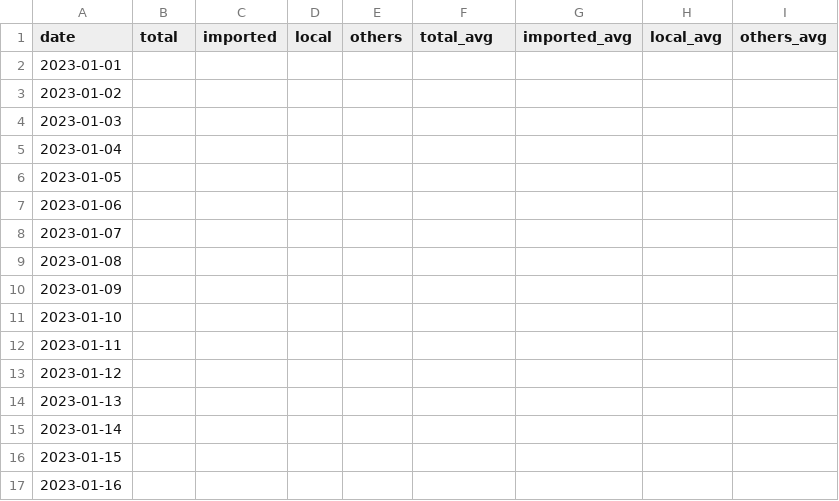
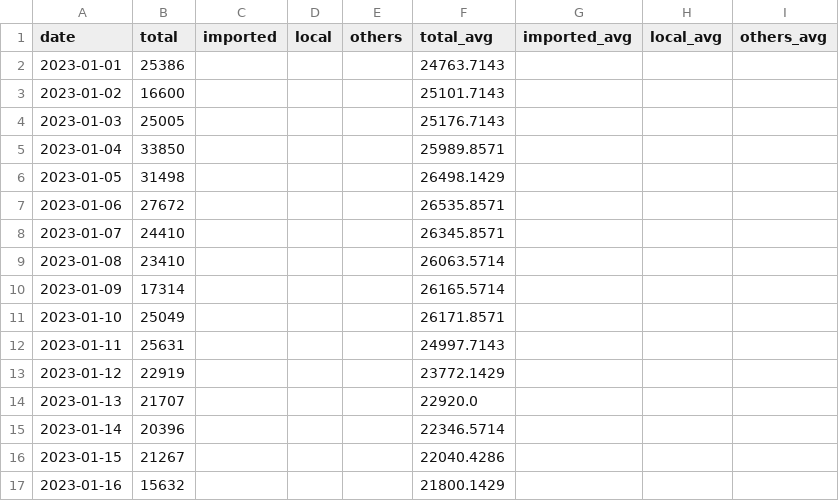
Before and after one commit to Linc-tw/COVID_breakdown, a CSV file: processed_data/2023/case_counts_by_report_day.csv, drawn as a sheet; only a part is shown; the diff covers the shown part only.

```diff
--- a/processed_data/2023/case_counts_by_report_day.csv
+++ b/processed_data/2023/case_counts_by_report_day.csv
@@ -1,17 +1,17 @@
 date,total,imported,local,others,total_avg,imported_avg,local_avg,others_avg
-2023-01-01,,,,,,,,
-2023-01-02,,,,,,,,
-2023-01-03,,,,,,,,
-2023-01-04,,,,,,,,
-2023-01-05,,,,,,,,
-2023-01-06,,,,,,,,
-2023-01-07,,,,,,,,
-2023-01-08,,,,,,,,
-2023-01-09,,,,,,,,
-2023-01-10,,,,,,,,
-2023-01-11,,,,,,,,
-2023-01-12,,,,,,,,
-2023-01-13,,,,,,,,
-2023-01-14,,,,,,,,
-2023-01-15,,,,,,,,
-2023-01-16,,,,,,,,
+2023-01-01,25386,,,,24763.7143,,,
+2023-01-02,16600,,,,25101.7143,,,
+2023-01-03,25005,,,,25176.7143,,,
+2023-01-04,33850,,,,25989.8571,,,
+2023-01-05,31498,,,,26498.1429,,,
+2023-01-06,27672,,,,26535.8571,,,
+2023-01-07,24410,,,,26345.8571,,,
+2023-01-08,23410,,,,26063.5714,,,
+2023-01-09,17314,,,,26165.5714,,,
+2023-01-10,25049,,,,26171.8571,,,
+2023-01-11,25631,,,,24997.7143,,,
+2023-01-12,22919,,,,23772.1429,,,
+2023-01-13,21707,,,,22920.0,,,
+2023-01-14,20396,,,,22346.5714,,,
+2023-01-15,21267,,,,22040.4286,,,
+2023-01-16,15632,,,,21800.1429,,,
```
Also changed, not shown: 2 added rows and 14 edited cells elsewhere in this file, processed_data/2022/incidence_rates.csv, processed_data/2023/local_case_per_county.csv, 52 other files.
